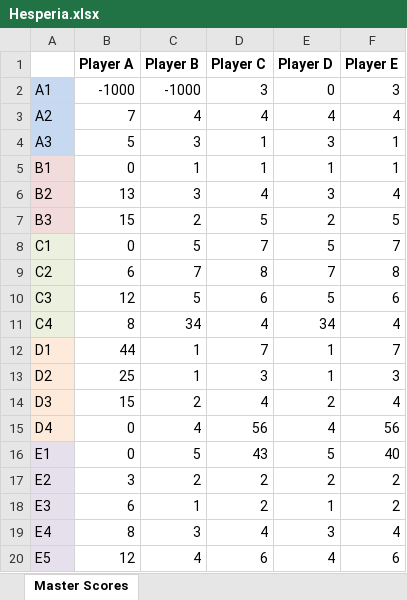
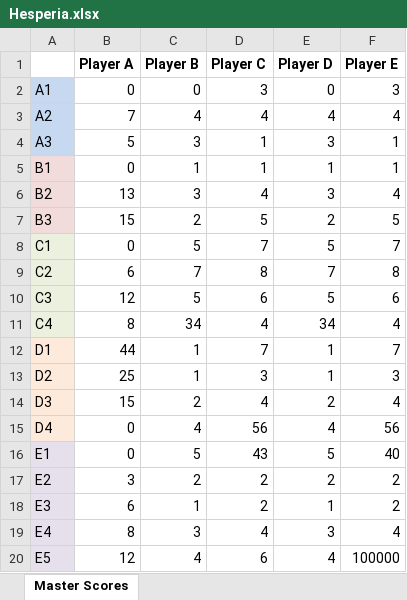
Before and after one commit to SamirW/Multi-party-ZOPA, an Excel workbook: Hesperia.xlsx, sheet Master Scores, drawn as a sheet; values as stored, in another font and other column widths than the file's, no borders; the diff names each change by its address in the sheet, - before the commit and + after, or states it on an @@ line.

Commit message:
Added output to Excel file function

```diff
--- a/Hesperia.xlsx (sheet Master Scores)
+++ b/Hesperia.xlsx (sheet Master Scores)
-B2 (Player A): -1000
+B2 (Player A): 0
-C2 (Player B): -1000
+C2 (Player B): 0
-F20 (Player E): 6
+F20 (Player E): 100000
```
Also changed, not shown: 4 other files.
